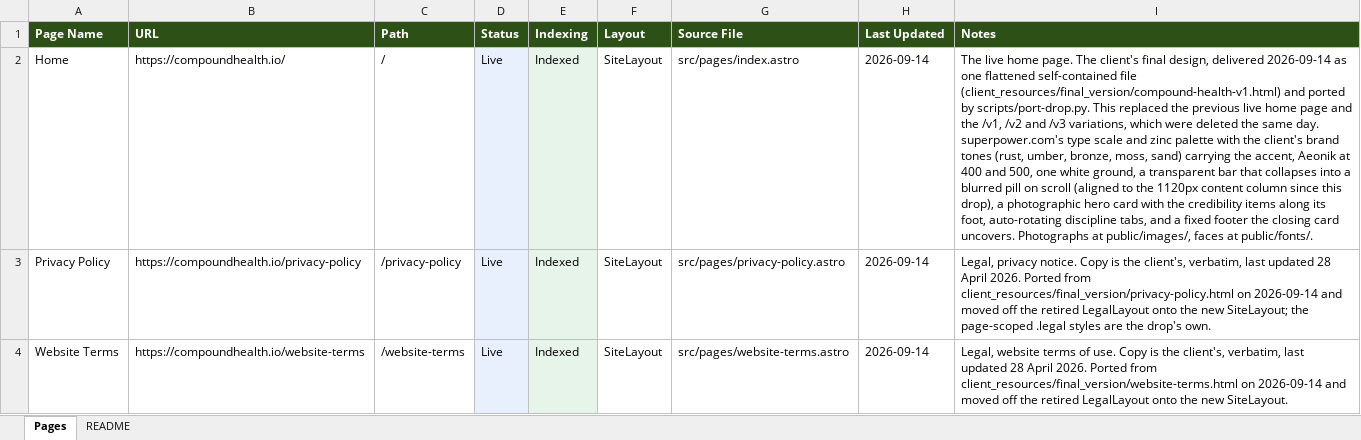
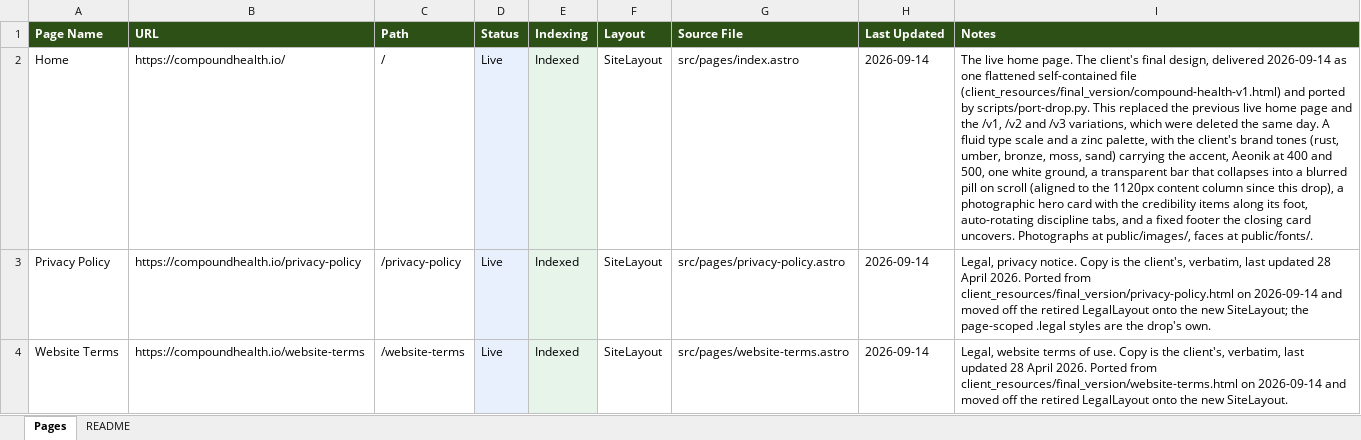
Before and after one commit to blottmarketing/compound-health, an Excel workbook: PAGES.xlsx, sheet Pages, drawn as a sheet; only a part is shown; values as stored, in another font and other column widths than the file's, no borders; the diff names each change by its address in the sheet, - before the commit and + after, or states it on an @@ line.

```diff
--- a/PAGES.xlsx (sheet Pages)
+++ b/PAGES.xlsx (sheet Pages)
-I2 (Notes): …same day. superpower.com's type scale and zinc palette with the…
+I2 (Notes): …same day. A fluid type scale and a zinc palette, with the…
```
Also changed, not shown: 8 other files.
